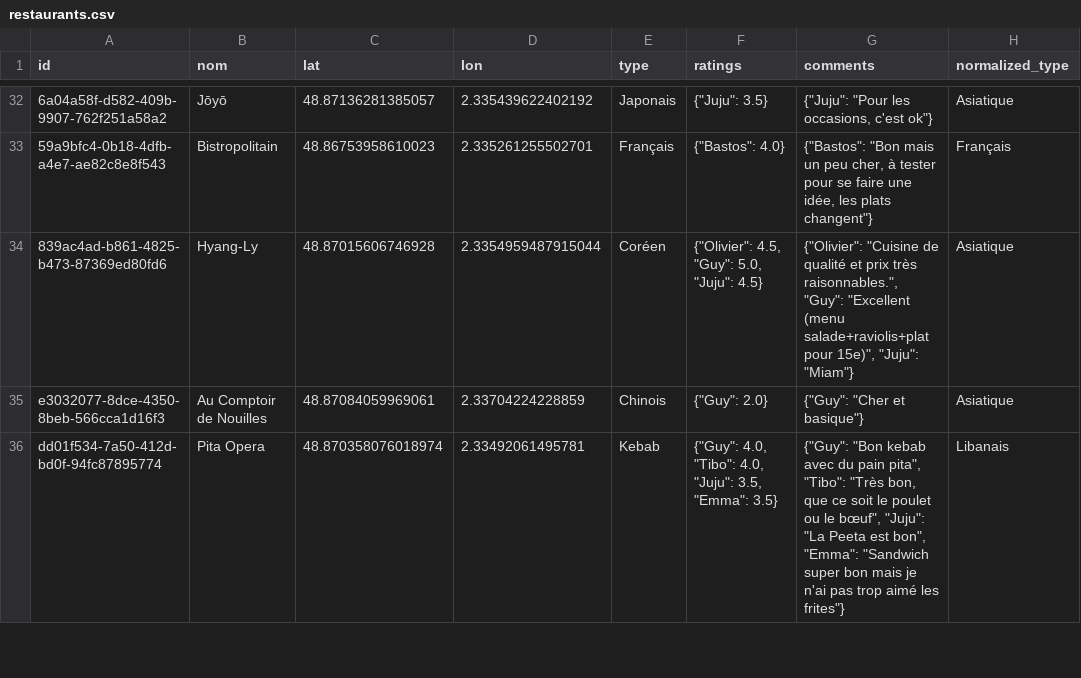
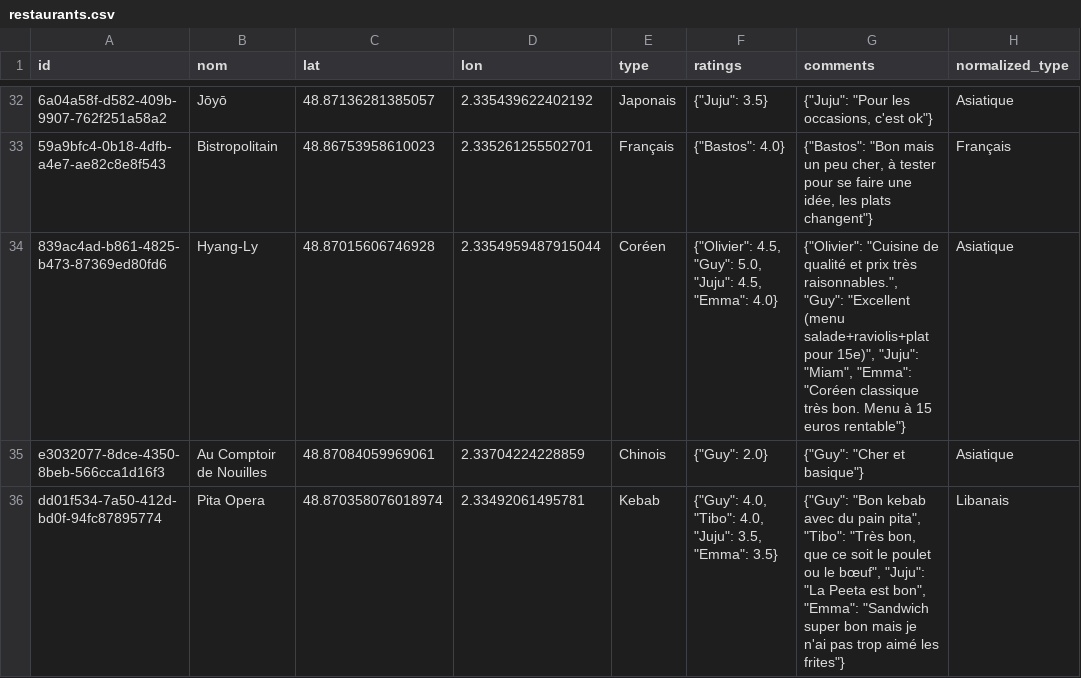
Before and after one commit to Xuoner/cartedejeuners, a CSV file: restaurants.csv, drawn as a sheet; only a part is shown, gaps mark what is left out; the diff names each change by its address in the sheet, - before the commit and + after, or states it on an @@ line.

Commit message:
Note/commentaire ajouté pour Hyang-Ly

```diff
--- a/restaurants.csv
+++ b/restaurants.csv
-F34 (ratings): …5.0, "Juju": 4.5}
+F34 (ratings): …5.0, "Juju": 4.5, "Emma": 4.0}
-G34 (comments): …15e)", "Juju": "Miam"}
+G34 (comments): …15e)", "Juju": "Miam", "Emma": "Coréen classique très bon. Menu à 15 euros rentable"}
```
